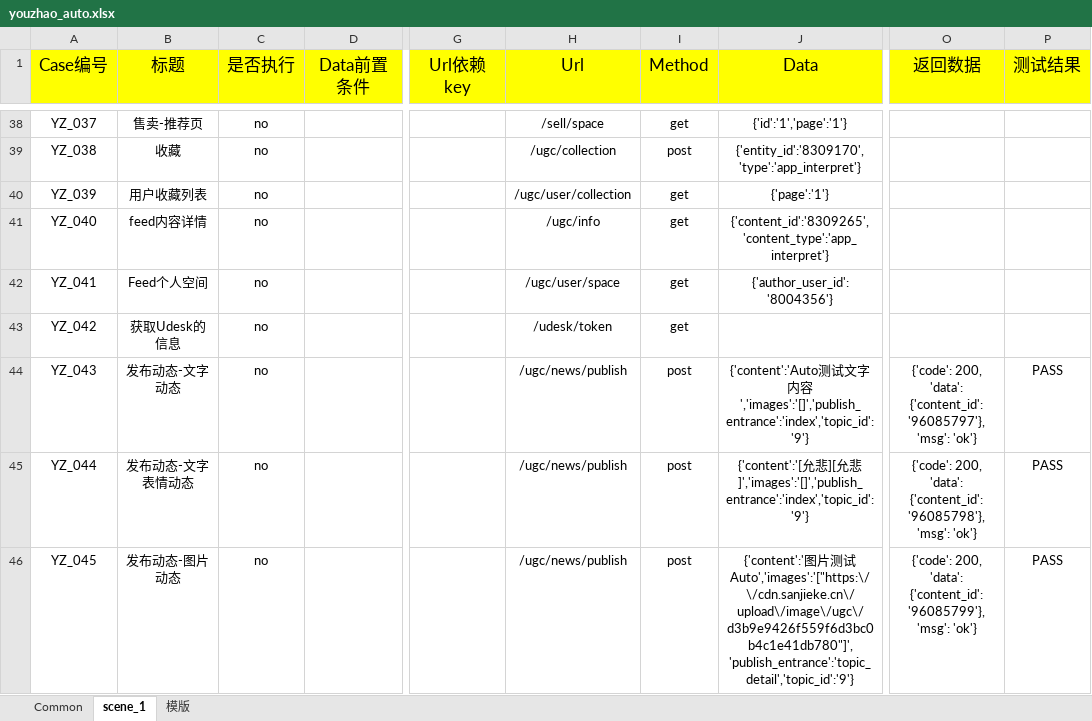
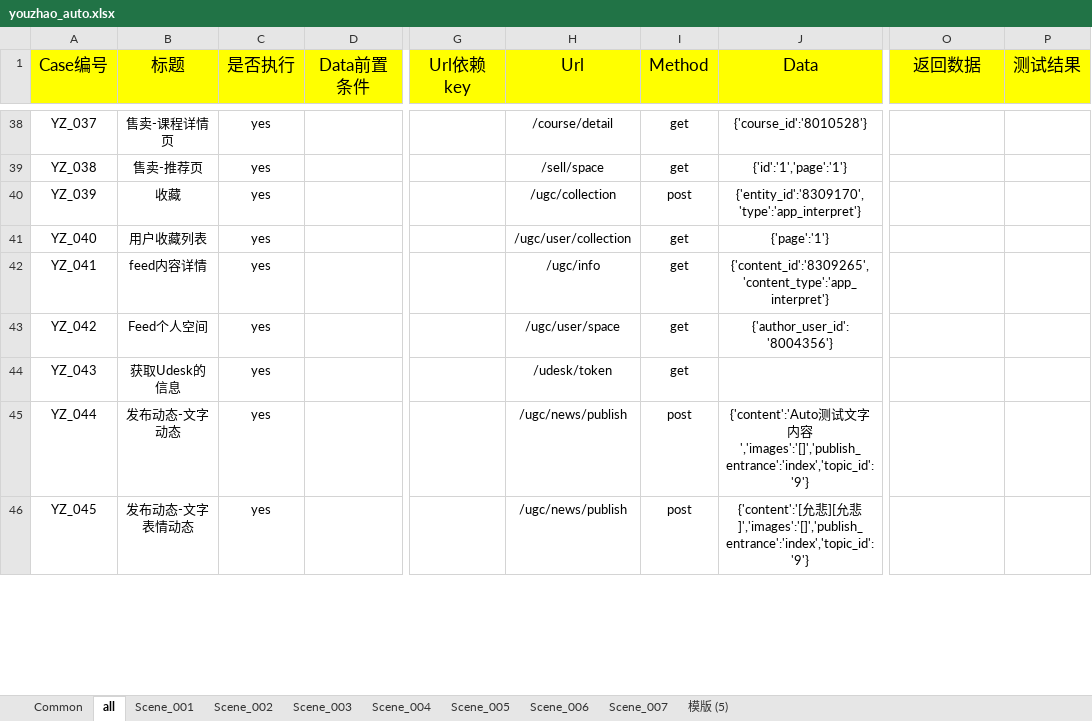
Before and after one commit to HackYe/youzhao_auto_api, an Excel workbook: Case/youzhao_auto.xlsx, sheet all, drawn as a sheet; only a part is shown, gaps mark what is left out; values as stored, in another font and other column widths than the file's, no borders; the diff covers the shown part only; the diff names each change by its address in the sheet, - before the commit and + after, or states it on an @@ line.

```diff
--- a/Case/youzhao_auto.xlsx (sheet all)
+++ b/Case/youzhao_auto.xlsx (sheet all)
-sheet tab: scene_1
+sheet tab: all
-sheet tab: 模版
+sheet tab: Scene_001
+sheet tab: Scene_002
+sheet tab: Scene_003
+sheet tab: Scene_004
+sheet tab: Scene_005
+sheet tab: Scene_006
+sheet tab: Scene_007
+sheet tab: 模版 (5)
-B38 (标题): 售卖-推荐页
+B38 (标题): 售卖-课程详情页
-C38:C46 (是否执行): no
+C38:C46 (是否执行): yes
-H38 (Url): /sell/space
+H38 (Url): /course/detail
-J38 (Data): {'id':'1','page':'1'}
+J38 (Data): {'course_id':'8010528'}
-B39 (标题): 收藏
+B39 (标题): 售卖-推荐页
-H39 (Url): /ugc/collection
+H39 (Url): /sell/space
-I39 (Method): post
+I39 (Method): get
-J39 (Data): {'entity_id':'8309170','type':'app_interpret'}
+J39 (Data): {'id':'1','page':'1'}
-B40 (标题): 用户收藏列表
+B40 (标题): 收藏
-H40 (Url): /ugc/user/collection
+H40 (Url): /ugc/collection
-I40 (Method): get
+I40 (Method): post
-J40 (Data): {'page':'1'}
+J40 (Data): {'entity_id':'8309170','type':'app_interpret'}
-B41 (标题): feed内容详情
+B41 (标题): 用户收藏列表
-H41 (Url): /ugc/info
+H41 (Url): /ugc/user/collection
-J41 (Data): {'content_id':'8309265','content_type':'app_interpret'}
+J41 (Data): {'page':'1'}
-B42 (标题): Feed个人空间
+B42 (标题): feed内容详情
-H42 (Url): /ugc/user/space
+H42 (Url): /ugc/info
-J42 (Data): {'author_user_id':'8004356'}
+J42 (Data): {'content_id':'8309265','content_type':'app_interpret'}
-B43 (标题): 获取Udesk的信息
+B43 (标题): Feed个人空间
-H43 (Url): /udesk/token
+H43 (Url): /ugc/user/space
-J43 (Data): (empty)
+J43 (Data): {'author_user_id':'8004356'}
-B44 (标题): 发布动态-文字动态
+B44 (标题): 获取Udesk的信息
-H44 (Url): /ugc/news/publish
+H44 (Url): /udesk/token
-I44 (Method): post
+I44 (Method): get
-J44 (Data): {'content':'Auto测试文字内容','images':'[]','publish_entrance':'index','topic_id':'9'}
+J44 (Data): (empty)
-O44 (返回数据): {'code': 200, 'data': {'content_id': '96085797'}, 'msg': 'ok'}
+O44 (返回数据): (empty)
-P44:P46 (测试结果): PASS
+P44:P46 (测试结果): (empty)
-B45 (标题): 发布动态-文字表情动态
+B45 (标题): 发布动态-文字动态
-J45 (Data): {'content':'[允悲][允悲]','images':'[]','publish_entrance':'index','topic_id':'9'}
+J45 (Data): {'content':'Auto测试文字内容','images':'[]','publish_entrance':'index','topic_id':'9'}
-O45 (返回数据): {'code': 200, 'data': {'content_id': '96085798'}, 'msg': 'ok'}
+O45 (返回数据): (empty)
-B46 (标题): 发布动态-图片动态
+B46 (标题): 发布动态-文字表情动态
-J46 (Data): {'content':'图片测试Auto','images':'["https:\/\/cdn.sanjieke.cn\/upload\/image\/ugc\/d3b9e9426f559f6d3bc0b4c1e41db780"]','publish_entrance':'topic_detail','topic_id':'9'}
+J46 (Data): {'content':'[允悲][允悲]','images':'[]','publish_entrance':'index','topic_id':'9'}
-O46 (返回数据): {'code': 200, 'data': {'content_id': '96085799'}, 'msg': 'ok'}
+O46 (返回数据): (empty)
```
Also changed, not shown: 5 added rows, 543 edited cells and cell formats elsewhere in this sheet, sheet Scene_001, sheet Common, 14 other files.
